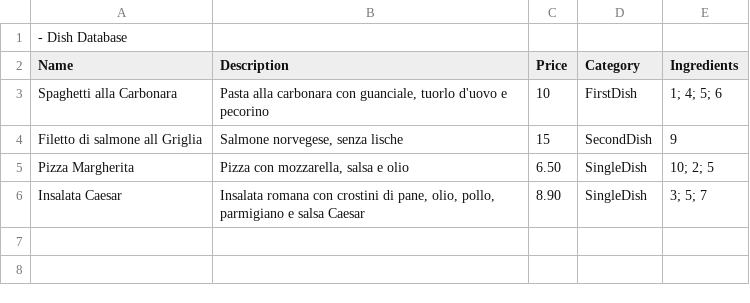
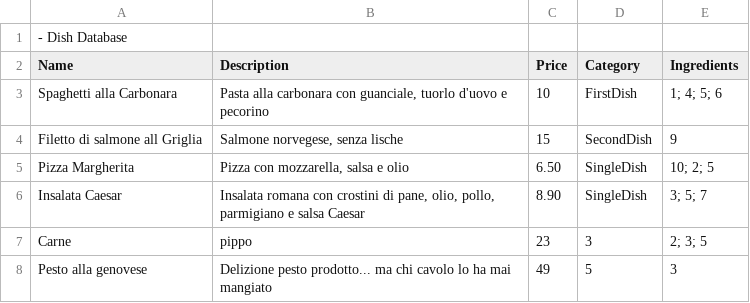
Before and after one commit to LudwigEffort/ResturantManagementProject, a CSV file: FileManager/Database/DishDb.csv, drawn as a sheet; the diff names each change by its address in the sheet, - before the commit and + after, or states it on an @@ line.

Commit message:
Add Edit Dish - PreFix

```diff
--- a/FileManager/Database/DishDb.csv
+++ b/FileManager/Database/DishDb.csv
+row 7: Carne | pippo | 23 | 3 | 2; 3; 5
+row 8: Pesto alla genovese | Delizione pesto prodotto... ma chi cavolo lo ha mai mangiato | 49 | 5 | 3
```
Also changed, not shown: 2 other files.
